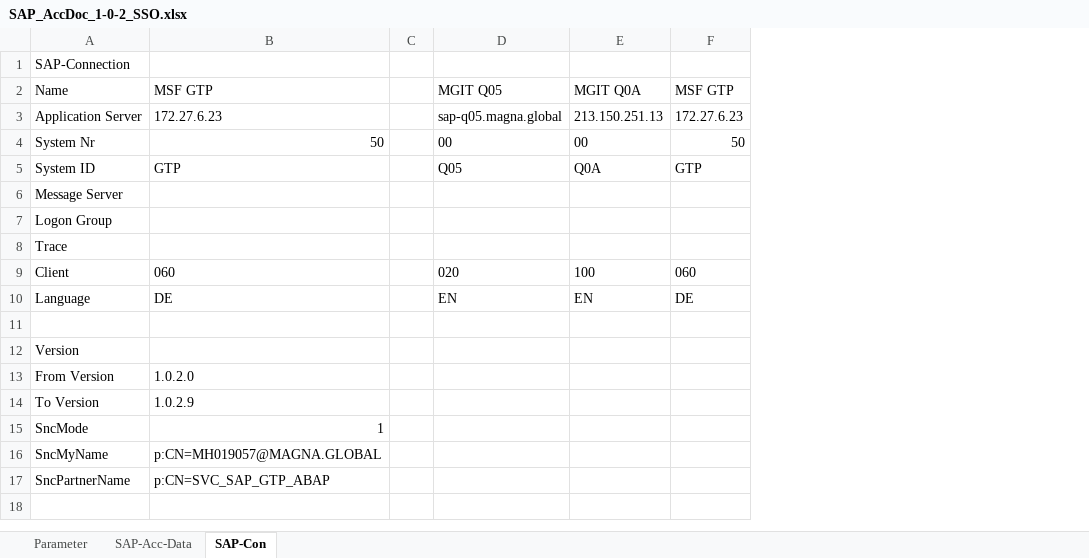
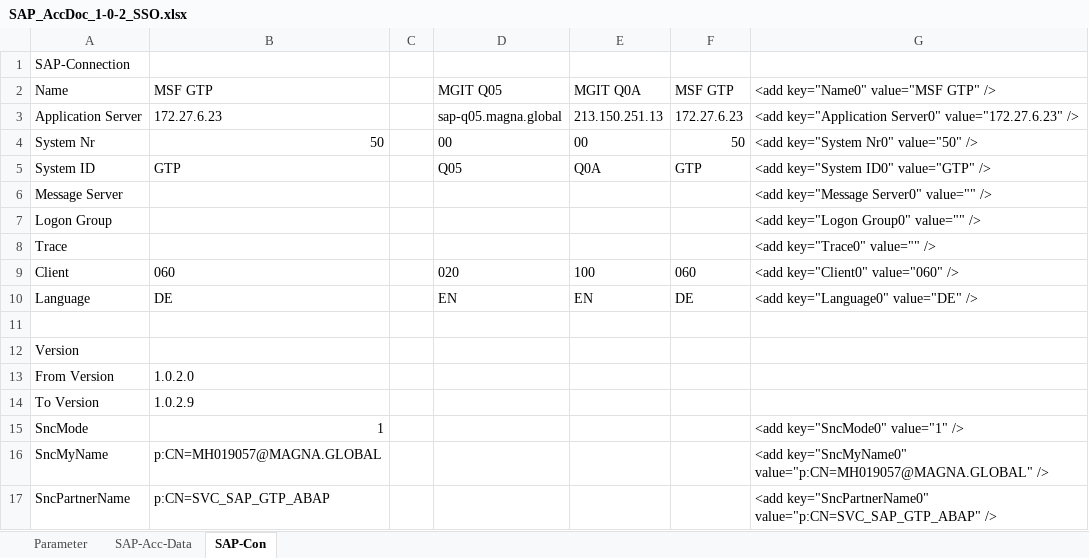
Before and after one commit to hmun/SapAccExcelAddin, an Excel workbook: SAP_AccDoc_1-0-2_SSO.xlsx, sheet SAP-Con, drawn as a sheet; values as stored, in another font and other column widths than the file's, no borders; the diff names each change by its address in the sheet, - before the commit and + after, or states it on an @@ line.

```diff
--- a/SAP_AccDoc_1-0-2_SSO.xlsx (sheet SAP-Con)
+++ b/SAP_AccDoc_1-0-2_SSO.xlsx (sheet SAP-Con)
+column G, rows 2-17: <add key="Name0" value="MSF GTP" /> | <add key="Application Server0" value="172.27.6.23" /> | <add key="System Nr0" value="50" /> | <add key="System ID0" value="GTP" /> | <add key="Message Server0" value="" /> | <add key="Logon Group0" value="" /> | <add key="Trace0" value="" /> | <add key="Client0" value="060" /> | <add key="Language0" value="DE" /> |  |  |  |  | <add key="SncMode0" value="1" /> | <add key="SncMyName0" value="p:CN=MH019057@MAGNA.GLOBAL" /> | <add key="SncPartnerName0" value="p:CN=SVC_SAP_GTP_ABAP" />
```
Also changed, not shown: 21 other files.
